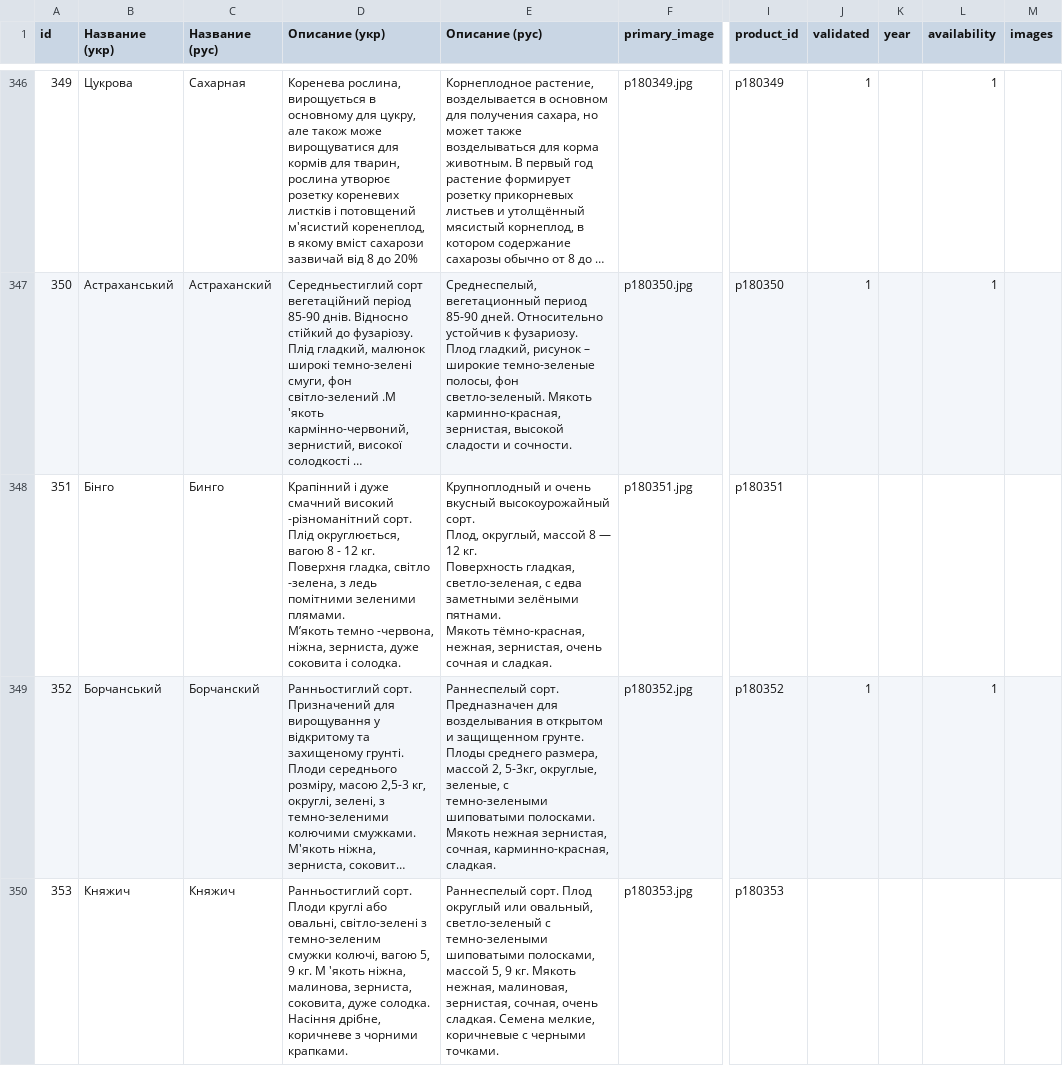
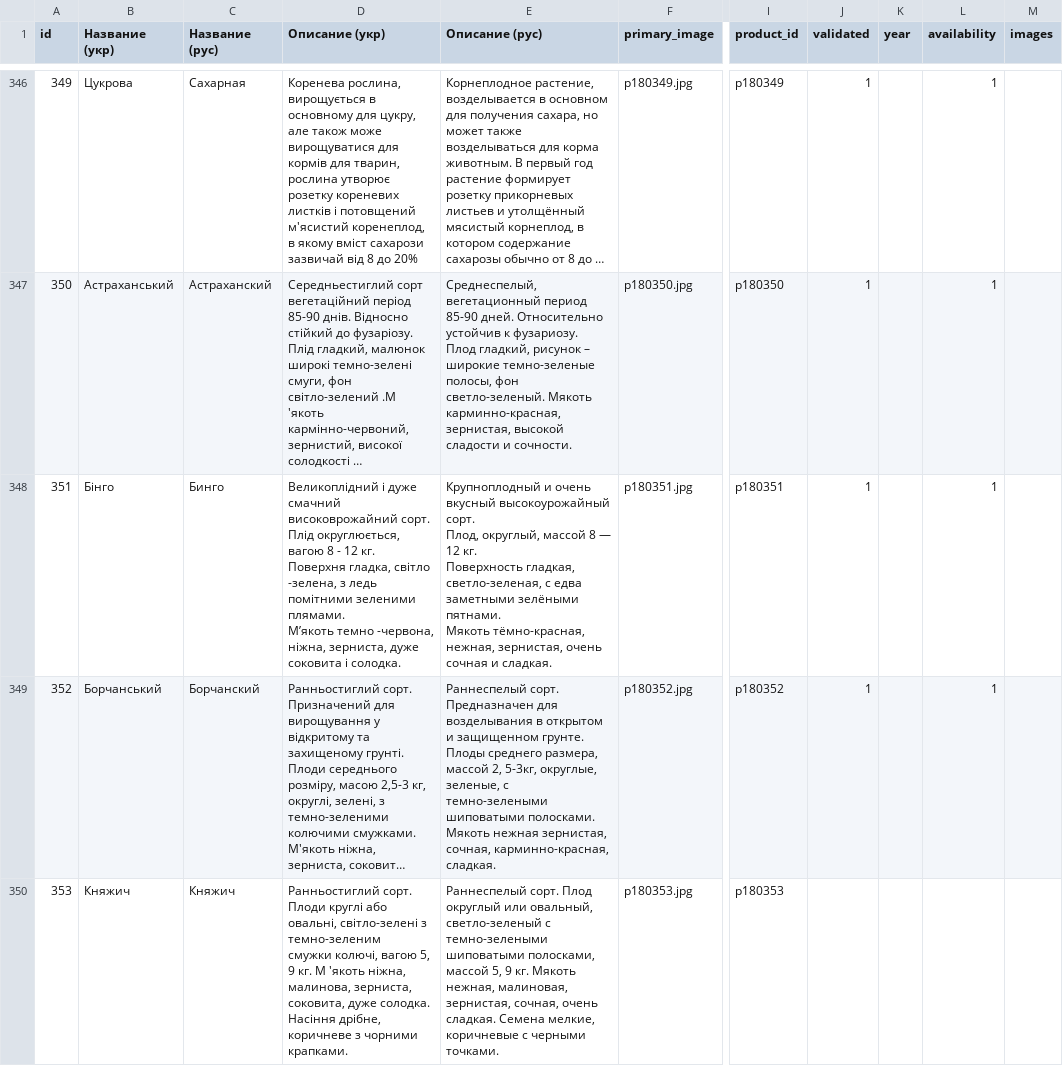
Before and after one commit to vgogunsky-tech/fun-dacha, a CSV file: data/list.csv, drawn as a sheet; only a part is shown, gaps mark what is left out; long unchanged cells end in …; ↵ is a line break in a cell; the diff names each change by its address in the sheet, - before the commit and + after, or states it on an @@ line.

Commit message:
Update product 351 via webapp

```diff
--- a/data/list.csv
+++ b/data/list.csv
-D348 (Описание (укр)): Крапінний і дуже смачний високий -різноманітний сорт. ↵ Плід…
+D348 (Описание (укр)): Великоплідний і дуже смачний високоврожайний сорт. ↵ Плід…
-J348 (validated): (empty)
+J348 (validated): 1
-L348 (availability): (empty)
+L348 (availability): 1
```
